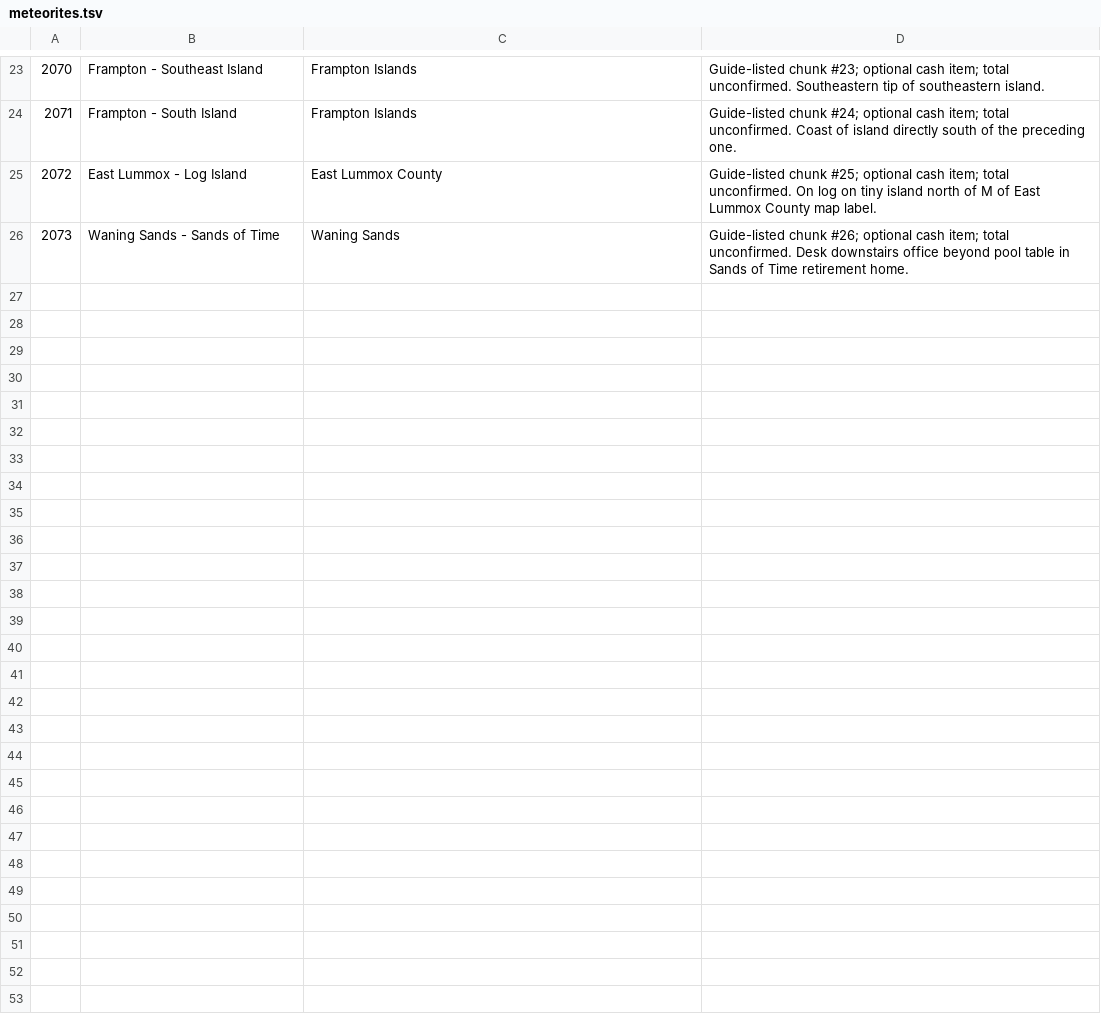
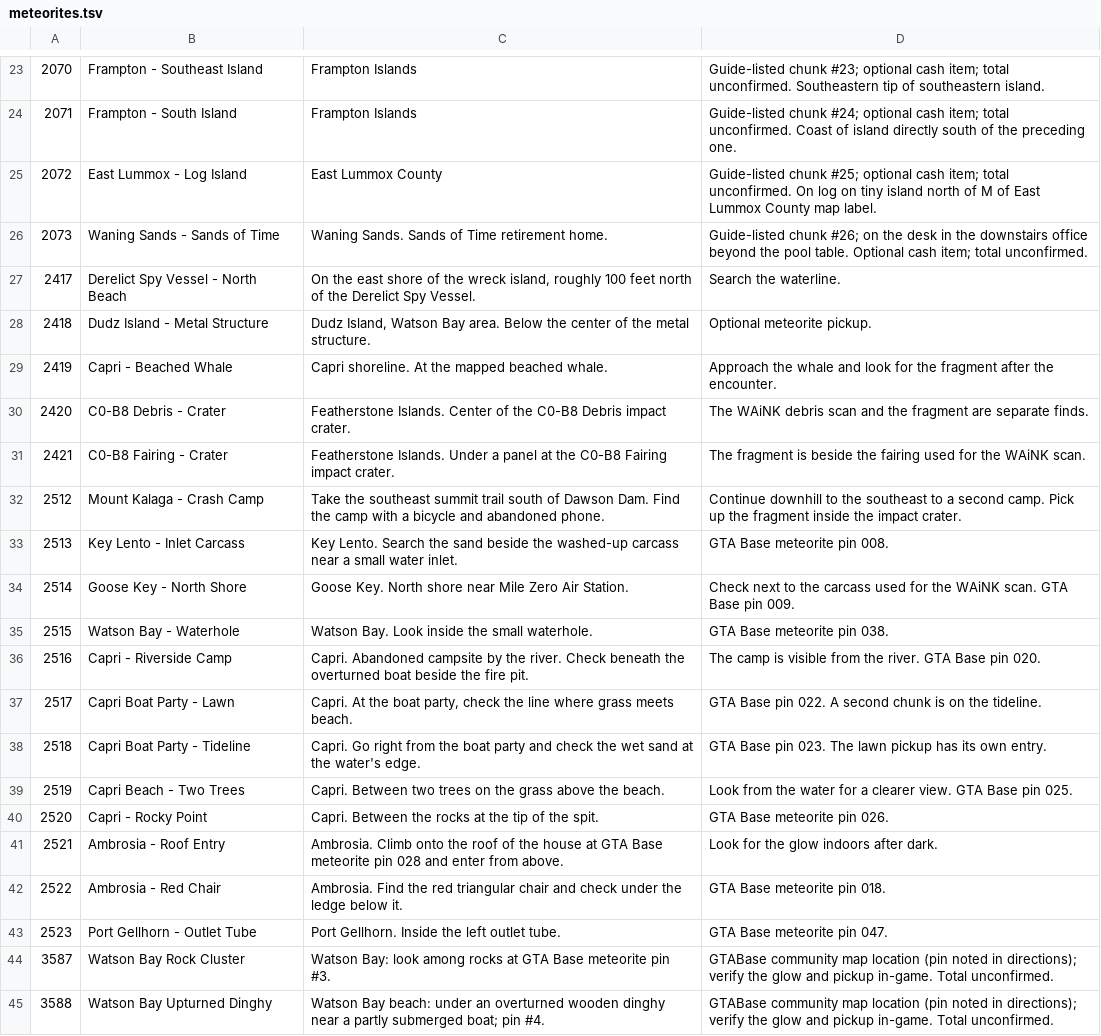
Before and after one commit to RogueMaster/GTA_VI_Companion, a TSV file: assets/collections/meteorites.tsv, drawn as a sheet; only a part is shown, gaps mark what is left out; the diff covers the shown part only.

```diff
--- a/assets/collections/meteorites.tsv
+++ b/assets/collections/meteorites.tsv
@@ -25,2 +25,21 @@
 2072	East Lummox - Log Island	East Lummox County	Guide-listed chunk #25; optional cash item; total unconfirmed. On log on tiny island north of M of East Lummox County map label.
-2073	Waning Sands - Sands of Time	Waning Sands	Guide-listed chunk #26; optional cash item; total unconfirmed. Desk downstairs office beyond pool table in Sands of Time retirement home.
+2073	Waning Sands - Sands of Time	Waning Sands. Sands of Time retirement home.	Guide-listed chunk #26; on the desk in the downstairs office beyond the pool table. Optional cash item; total unconfirmed.
+2417	Derelict Spy Vessel - North Beach	On the east shore of the wreck island, roughly 100 feet north of the Derelict Spy Vessel.	Search the waterline.
+2418	Dudz Island - Metal Structure	Dudz Island, Watson Bay area. Below the center of the metal structure.	Optional meteorite pickup.
+2419	Capri - Beached Whale	Capri shoreline. At the mapped beached whale.	Approach the whale and look for the fragment after the encounter.
+2420	C0-B8 Debris - Crater	Featherstone Islands. Center of the C0-B8 Debris impact crater.	The WAiNK debris scan and the fragment are separate finds.
+2421	C0-B8 Fairing - Crater	Featherstone Islands. Under a panel at the C0-B8 Fairing impact crater.	The fragment is beside the fairing used for the WAiNK scan.
+2512	Mount Kalaga - Crash Camp	Take the southeast summit trail south of Dawson Dam. Find the camp with a bicycle and abandoned phone.	Continue downhill to the southeast to a second camp. Pick up the fragment inside the impact crater.
+2513	Key Lento - Inlet Carcass	Key Lento. Search the sand beside the washed-up carcass near a small water inlet.	GTA Base meteorite pin 008.
+2514	Goose Key - North Shore	Goose Key. North shore near Mile Zero Air Station.	Check next to the carcass used for the WAiNK scan. GTA Base pin 009.
+2515	Watson Bay - Waterhole	Watson Bay. Look inside the small waterhole.	GTA Base meteorite pin 038.
+2516	Capri - Riverside Camp	Capri. Abandoned campsite by the river. Check beneath the overturned boat beside the fire pit.	The camp is visible from the river. GTA Base pin 020.
+2517	Capri Boat Party - Lawn	Capri. At the boat party, check the line where grass meets beach.	GTA Base pin 022. A second chunk is on the tideline.
+2518	Capri Boat Party - Tideline	Capri. Go right from the boat party and check the wet sand at the water's edge.	GTA Base pin 023. The lawn pickup has its own entry.
+2519	Capri Beach - Two Trees	Capri. Between two trees on the grass above the beach.	Look from the water for a clearer view. GTA Base pin 025.
+2520	Capri - Rocky Point	Capri. Between the rocks at the tip of the spit.	GTA Base meteorite pin 026.
+2521	Ambrosia - Roof Entry	Ambrosia. Climb onto the roof of the house at GTA Base meteorite pin 028 and enter from above.	Look for the glow indoors after dark.
+2522	Ambrosia - Red Chair	Ambrosia. Find the red triangular chair and check under the ledge below it.	GTA Base meteorite pin 018.
+2523	Port Gellhorn - Outlet Tube	Port Gellhorn. Inside the left outlet tube.	GTA Base meteorite pin 047.
+3587	Watson Bay Rock Cluster	Watson Bay: look among rocks at GTA Base meteorite pin #3.	GTABase community map location (pin noted in directions); verify the glow and pickup in-game. Total unconfirmed.
+3588	Watson Bay Upturned Dinghy	Watson Bay beach: under an overturned wooden dinghy near a partly submerged boat; pin #4.	GTABase community map location (pin noted in directions); verify the glow and pickup in-game. Total unconfirmed.
```
Also changed, not shown: 13 added rows and 4 edited cells elsewhere in this file, assets/collections/basketball_hoops.tsv, assets/collections/flamingos.tsv, 22 other files.
